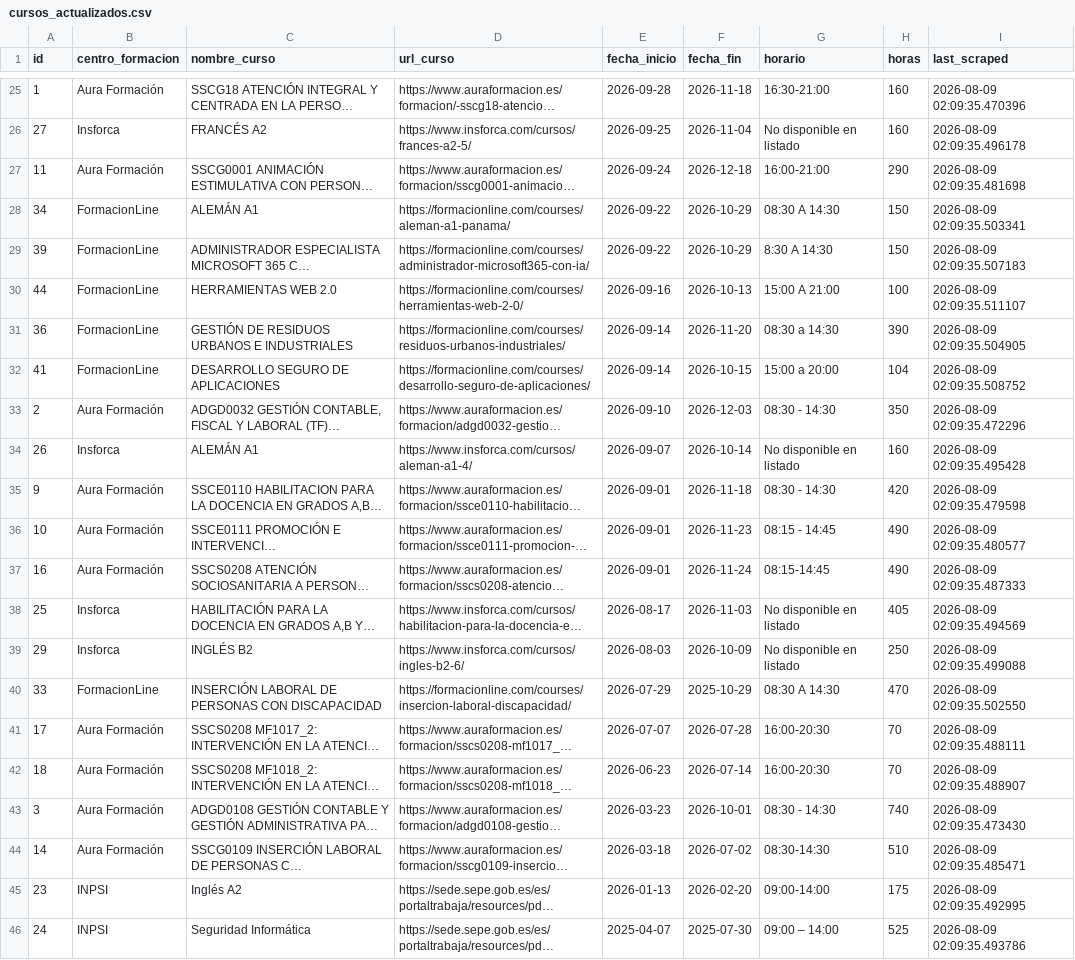
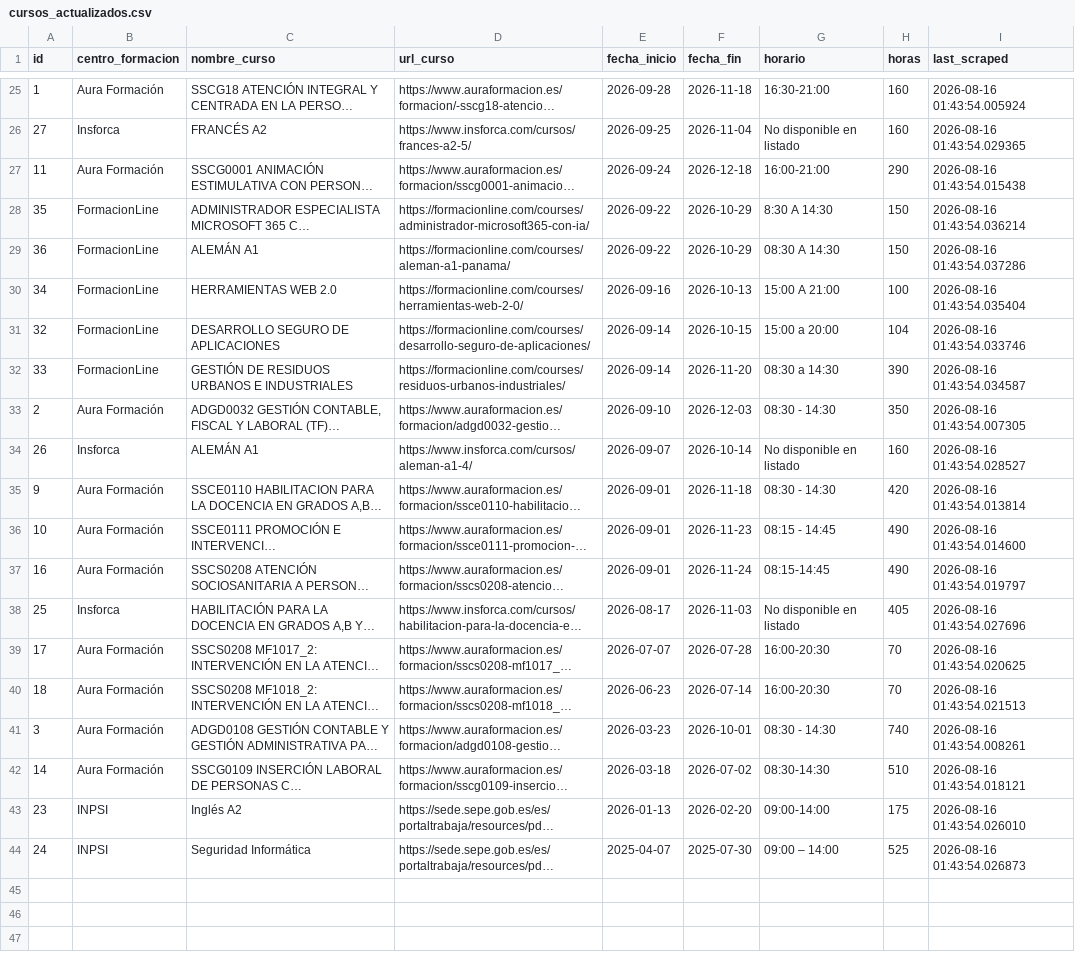
Before and after one commit to onemorenoobyt/scrapper-cursos, a CSV file: cursos_actualizados.csv, drawn as a sheet; only a part is shown, gaps mark what is left out; long unchanged cells end in …; removed rows and columns are numbered as before the commit, all else as after; the diff covers the shown part only; the diff names each change by its address in the sheet, - before the commit and + after, or states it on an @@ line.

```diff
--- a/cursos_actualizados.csv
+++ b/cursos_actualizados.csv
-I25 (last_scraped): 2026-08-09 02:09:35.470396
+I25 (last_scraped): 2026-08-16 01:43:54.005924
-I26 (last_scraped): 2026-08-09 02:09:35.496178
+I26 (last_scraped): 2026-08-16 01:43:54.029365
-I27 (last_scraped): 2026-08-09 02:09:35.481698
+I27 (last_scraped): 2026-08-16 01:43:54.015438
-row 28: 34 | FormacionLine | ALEMÁN A1 | https://formacionline.com/courses/aleman-a1-panama/ | 2026-09-22 | 2026-10-29 | 08:30 A 14:30 | 150 | 2026-08-09 02:09:35.503341
-A28 (id): 39
+A28 (id): 35
-I28 (last_scraped): 2026-08-09 02:09:35.507183
+I28 (last_scraped): 2026-08-16 01:43:54.036214
-row 30: 44 | FormacionLine | HERRAMIENTAS WEB 2.0 | https://formacionline.com/courses/herramientas-web-2-0/ | 2026-09-16 | 2026-10-13 | 15:00 A 21:00 | 100 | 2026-08-09 02:09:35.511107
-C29 (nombre_curso): GESTIÓN DE RESIDUOS URBANOS E INDUSTRIALES
+C29 (nombre_curso): ALEMÁN A1
-D29 (url_curso): https://formacionline.com/courses/residuos-urbanos-industriales/
+D29 (url_curso): https://formacionline.com/courses/aleman-a1-panama/
-E29 (fecha_inicio): 2026-09-14
+E29 (fecha_inicio): 2026-09-22
-F29 (fecha_fin): 2026-11-20
+F29 (fecha_fin): 2026-10-29
-G29 (horario): 08:30 a 14:30
+G29 (horario): 08:30 A 14:30
-H29 (horas): 390
+H29 (horas): 150
-I29 (last_scraped): 2026-08-09 02:09:35.504905
+I29 (last_scraped): 2026-08-16 01:43:54.037286
+row 30: 34 | FormacionLine | HERRAMIENTAS WEB 2.0 | https://formacionline.com/courses/herramientas-web-2-0/ | 2026-09-16 | 2026-10-13 | 15:00 A 21:00 | 100 | 2026-08-16 01:43:54.035404
-A31 (id): 41
+A31 (id): 32
-I31 (last_scraped): 2026-08-09 02:09:35.508752
+I31 (last_scraped): 2026-08-16 01:43:54.033746
+row 32: 33 | FormacionLine | GESTIÓN DE RESIDUOS URBANOS E INDUSTRIALES | https://formacionline.com/courses/residuos-urbanos-industriales/ | 2026-09-14 | 2026-11-20 | 08:30 a 14:30 | 390 | 2026-08-16 01:43:54.034587
-I33 (last_scraped): 2026-08-09 02:09:35.472296
+I33 (last_scraped): 2026-08-16 01:43:54.007305
-I34 (last_scraped): 2026-08-09 02:09:35.495428
+I34 (last_scraped): 2026-08-16 01:43:54.028527
-I35 (last_scraped): 2026-08-09 02:09:35.479598
+I35 (last_scraped): 2026-08-16 01:43:54.013814
-I36 (last_scraped): 2026-08-09 02:09:35.480577
+I36 (last_scraped): 2026-08-16 01:43:54.014600
-I37 (last_scraped): 2026-08-09 02:09:35.487333
+I37 (last_scraped): 2026-08-16 01:43:54.019797
-I38 (last_scraped): 2026-08-09 02:09:35.494569
+I38 (last_scraped): 2026-08-16 01:43:54.027696
-row 39: 29 | Insforca | INGLÉS B2 | https://www.insforca.com/cursos/ingles-b2-6/ | 2026-08-03 | 2026-10-09 | No disponible en listado | 250 | 2026-08-09 02:09:35.499088
-row 40: 33 | FormacionLine | INSERCIÓN LABORAL DE PERSONAS CON DISCAPACIDAD | https://formacionline.com/courses/insercion-laboral-discapacidad/ | 2026-07-29 | 2025-10-29 | 08:30 A 14:30 | 470 | 2026-08-09 02:09:35.502550
-I39 (last_scraped): 2026-08-09 02:09:35.488111
+I39 (last_scraped): 2026-08-16 01:43:54.020625
-I40 (last_scraped): 2026-08-09 02:09:35.488907
+I40 (last_scraped): 2026-08-16 01:43:54.021513
-I41 (last_scraped): 2026-08-09 02:09:35.473430
+I41 (last_scraped): 2026-08-16 01:43:54.008261
-I42 (last_scraped): 2026-08-09 02:09:35.485471
+I42 (last_scraped): 2026-08-16 01:43:54.018121
-I43 (last_scraped): 2026-08-09 02:09:35.492995
+I43 (last_scraped): 2026-08-16 01:43:54.026010
-I44 (last_scraped): 2026-08-09 02:09:35.493786
+I44 (last_scraped): 2026-08-16 01:43:54.026873
```
Also changed, not shown: 32 edited cells elsewhere in this file.
